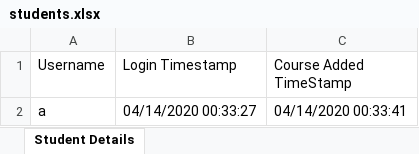
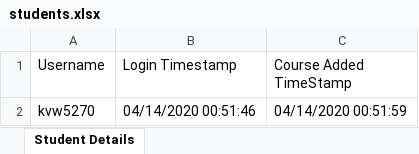
Before and after one commit to KWANGORIGIN/Huang-Research-Priority-Queue-Simulation, an Excel workbook: SchedulerProgram/students.xlsx, sheet Student Details, drawn as a sheet; values as stored, in another font and other column widths than the file's, no borders; removed rows and columns are numbered as before the commit, all else as after; the diff names each change by its address in the sheet, - before the commit and + after, or states it on an @@ line.

```diff
--- a/SchedulerProgram/students.xlsx (sheet Student Details)
+++ b/SchedulerProgram/students.xlsx (sheet Student Details)
-row 2: a | 04/14/2020 00:33:27 | 04/14/2020 00:33:41
+row 2: kvw5270 | 04/14/2020 00:51:46 | 04/14/2020 00:51:59
```
Also changed, not shown: 6 other files.
